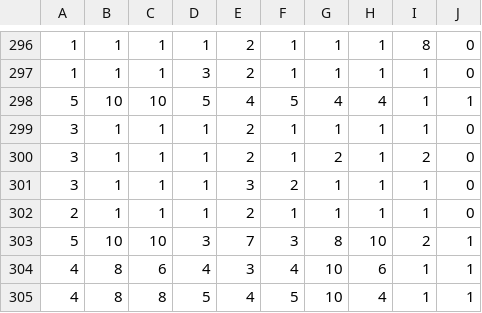
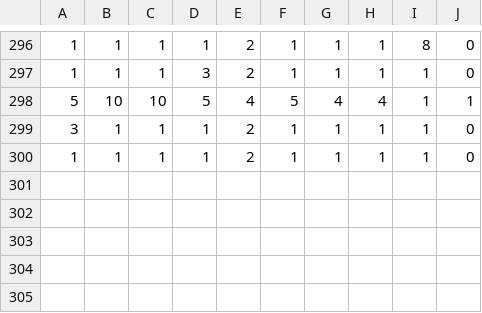
Before and after one commit to nicola-scarano/ClassificationNet, a CSV file: TestClean.csv, drawn as a sheet; only a part is shown, gaps mark what is left out.

```diff
--- a/TestClean.csv
+++ b/TestClean.csv
@@ -299,7 +299,2 @@
 3,1,1,1,2,1,1,1,1,0
-3,1,1,1,2,1,2,1,2,0
-3,1,1,1,3,2,1,1,1,0
-2,1,1,1,2,1,1,1,1,0
-5,10,10,3,7,3,8,10,2,1
-4,8,6,4,3,4,10,6,1,1
-4,8,8,5,4,5,10,4,1,1
+1,1,1,1,2,1,1,1,1,0
```
Also changed, not shown: Test.csv, 1 other file.
